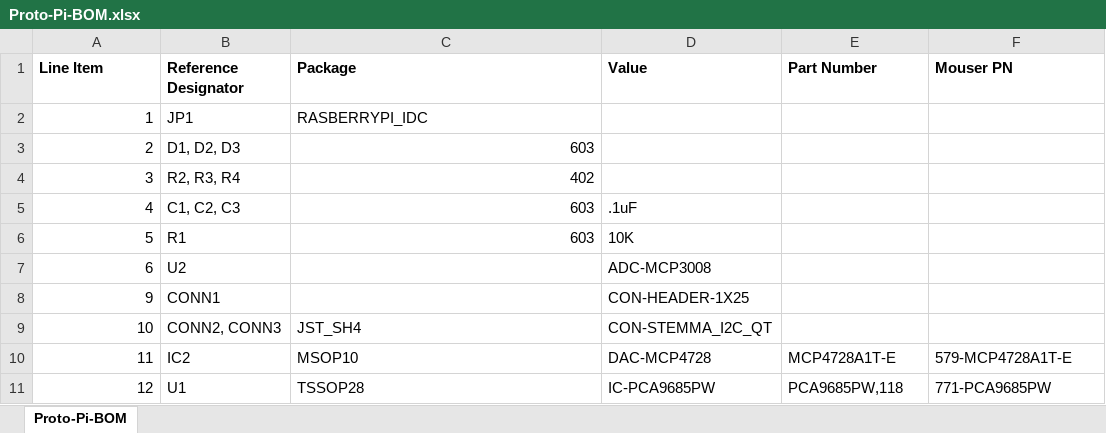
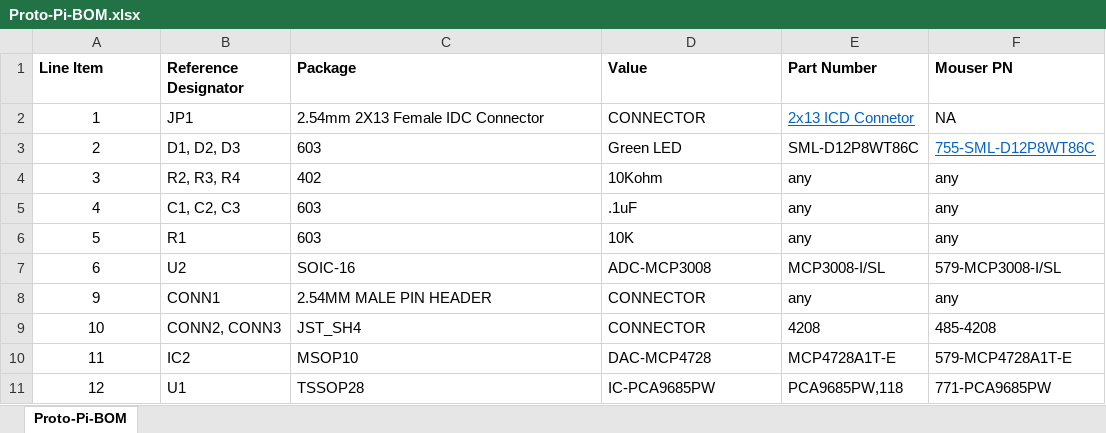
Before and after one commit to Animal-Inspired-Motion-And-Robotics-Lab/PCB-PyDAQ-V1.0-Bonnet, an Excel workbook: Proto-Pi-BOM.xlsx, sheet Proto-Pi-BOM, drawn as a sheet; values as stored, in another font and other column widths than the file's, no borders; the diff names each change by its address in the sheet, - before the commit and + after, or states it on an @@ line.

```diff
--- a/Proto-Pi-BOM.xlsx (sheet Proto-Pi-BOM)
+++ b/Proto-Pi-BOM.xlsx (sheet Proto-Pi-BOM)
-A2:A11 alignment: right
+A2:A11 alignment: center
-C2 (Package): RASBERRYPI_IDC
+C2 (Package): 2.54mm 2X13 Female IDC Connector
-D2 (Value): (empty)
+D2 (Value): CONNECTOR
-E2 (Part Number): (empty)
+E2 (Part Number): 2x13 ICD Connetor
-F2 (Mouser PN): (empty)
+F2 (Mouser PN): NA
-C3:C6 alignment: right
+C3:C6 alignment: left
-D3 (Value): (empty)
+D3 (Value): Green LED
-E3 (Part Number): (empty)
+E3 (Part Number): SML-D12P8WT86C
-F3 (Mouser PN): (empty)
+F3 (Mouser PN): 755-SML-D12P8WT86C
-D4 (Value): (empty)
+D4 (Value): 10Kohm
-E4:E6 (Part Number): (empty)
+E4:E6 (Part Number): any
-F4:F6 (Mouser PN): (empty)
+F4:F6 (Mouser PN): any
-C7 (Package): (empty)
+C7 (Package): SOIC-16
-E7 (Part Number): (empty)
+E7 (Part Number): MCP3008-I/SL
-F7 (Mouser PN): (empty)
+F7 (Mouser PN): 579-MCP3008-I/SL
-C8 (Package): (empty)
+C8 (Package): 2.54MM MALE PIN HEADER
-D8 (Value): CON-HEADER-1X25
+D8 (Value): CONNECTOR
-E8 (Part Number): (empty)
+E8 (Part Number): any
-F8 (Mouser PN): (empty)
+F8 (Mouser PN): any
-D9 (Value): CON-STEMMA_I2C_QT
+D9 (Value): CONNECTOR
-E9 (Part Number): (empty)
+E9 (Part Number): 4208
-F9 (Mouser PN): (empty)
+F9 (Mouser PN): 485-4208
```
Also changed, not shown: 1 other file.
